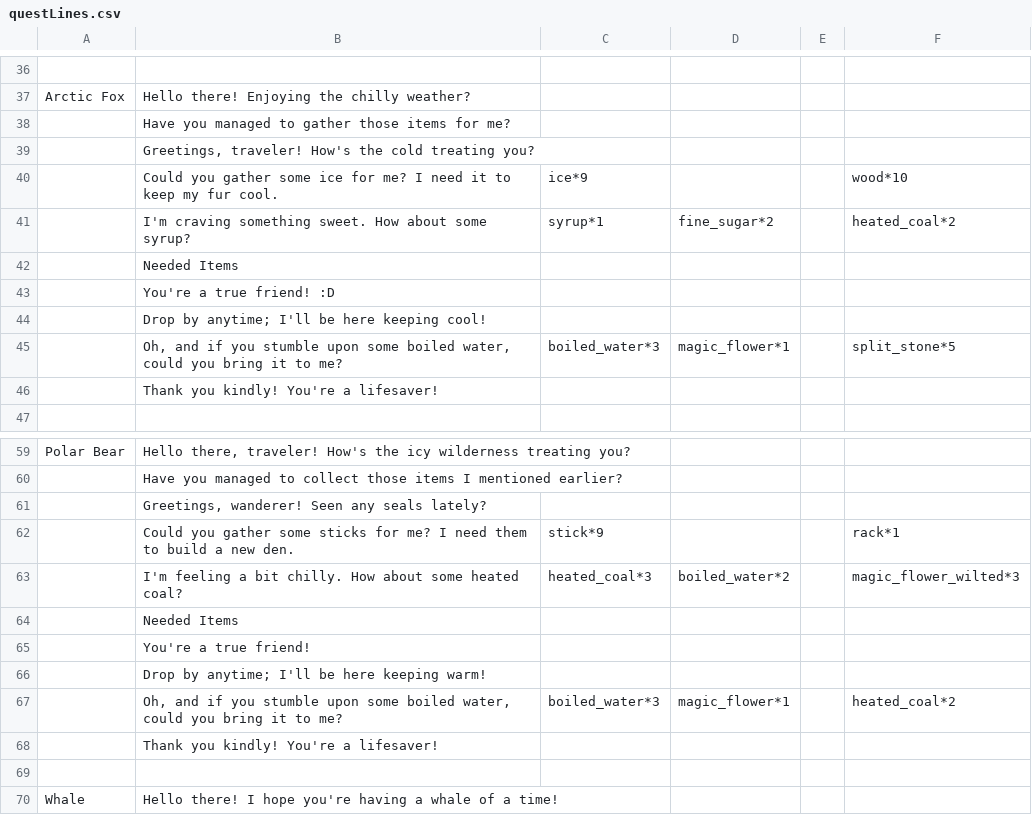
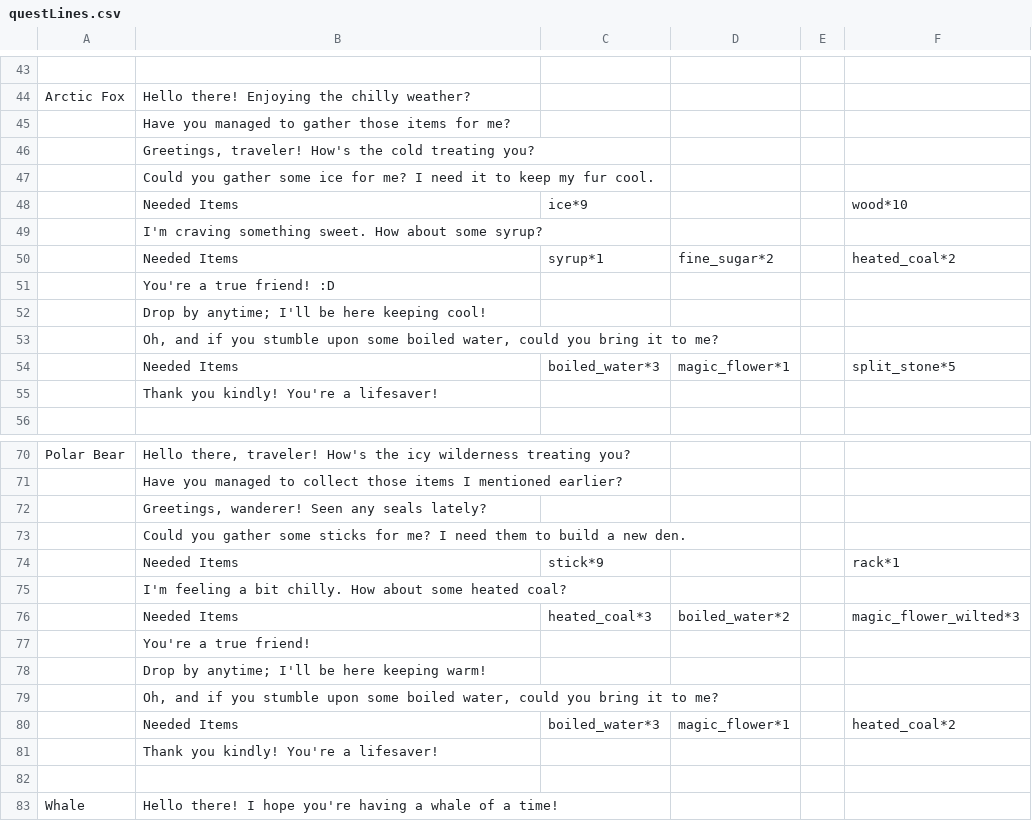
Before and after one commit to Group-8-Game-Jam-4/PotionGameDevelopment, a CSV file: Assets/Resources/questLines.csv, drawn as a sheet; only a part is shown, gaps mark what is left out; the diff covers the shown part only.

```diff
--- a/Assets/Resources/questLines.csv
+++ b/Assets/Resources/questLines.csv
@@ -39,8 +46,10 @@ Arctic Fox,Hello there! Enjoying the chilly weather?,,,,
 ,"Greetings, traveler! How's the cold treating you?",,,,
-,Could you gather some ice for me? I need it to keep my fur cool.,ice*9,,,wood*10
-,I'm craving something sweet. How about some syrup?,syrup*1,fine_sugar*2,,heated_coal*2
-,Needed Items,,,,
+,Could you gather some ice for me? I need it to keep my fur cool.,,,,
+,Needed Items,ice*9,,,wood*10
+,I'm craving something sweet. How about some syrup?,,,,
+,Needed Items,syrup*1,fine_sugar*2,,heated_coal*2
 ,You're a true friend! :D,,,,
 ,Drop by anytime; I'll be here keeping cool!,,,,
-,"Oh, and if you stumble upon some boiled water, could you bring it to me?",boiled_water*3,magic_flower*1,,split_stone*5
+,"Oh, and if you stumble upon some boiled water, could you bring it to me?",,,,
+,Needed Items,boiled_water*3,magic_flower*1,,split_stone*5
 ,Thank you kindly! You're a lifesaver!,,,,
@@ -61,8 +72,10 @@ Polar Bear,"Hello there, traveler! How's the icy wilderness treating you?",,,,
 ,"Greetings, wanderer! Seen any seals lately?",,,,
-,Could you gather some sticks for me? I need them to build a new den.,stick*9,,,rack*1
-,I'm feeling a bit chilly. How about some heated coal?,heated_coal*3,boiled_water*2,,magic_flower_wilted*3
-,Needed Items,,,,
+,Could you gather some sticks for me? I need them to build a new den.,,,,
+,Needed Items,stick*9,,,rack*1
+,I'm feeling a bit chilly. How about some heated coal?,,,,
+,Needed Items,heated_coal*3,boiled_water*2,,magic_flower_wilted*3
 ,You're a true friend!,,,,
 ,Drop by anytime; I'll be here keeping warm!,,,,
-,"Oh, and if you stumble upon some boiled water, could you bring it to me?",boiled_water*3,magic_flower*1,,heated_coal*2
+,"Oh, and if you stumble upon some boiled water, could you bring it to me?",,,,
+,Needed Items,boiled_water*3,magic_flower*1,,heated_coal*2
 ,Thank you kindly! You're a lifesaver!,,,,
```
Also changed, not shown: 29 added rows, 10 removed rows and 27 edited cells elsewhere in this file, 1 other file.
